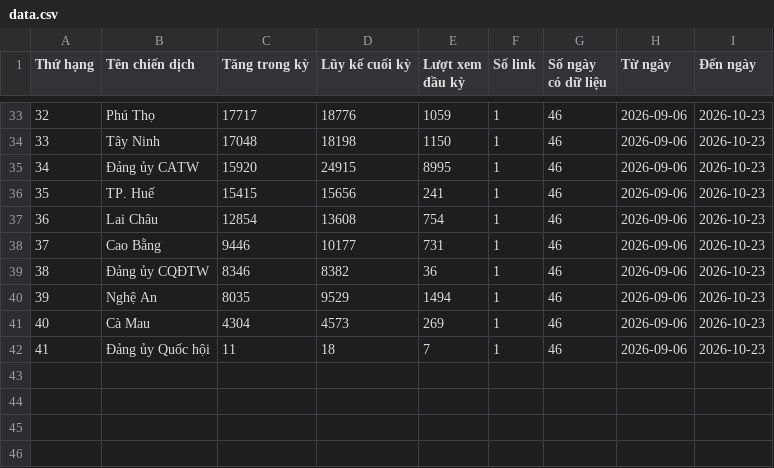
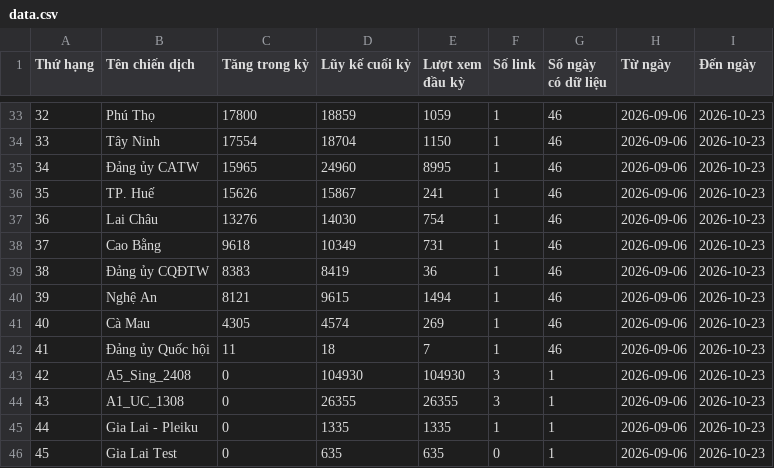
Before and after one commit to phuonglinh-ai/bangtongsaphuychuong, a CSV file: data.csv, drawn as a sheet; only a part is shown, gaps mark what is left out; the diff covers the shown part only; the diff names each change by its address in the sheet, - before the commit and + after, or states it on an @@ line.

```diff
--- a/data.csv
+++ b/data.csv
-C33 (Tăng trong kỳ): 17717
+C33 (Tăng trong kỳ): 17800
-D33 (Lũy kế cuối kỳ): 18776
+D33 (Lũy kế cuối kỳ): 18859
-C34 (Tăng trong kỳ): 17048
+C34 (Tăng trong kỳ): 17554
-D34 (Lũy kế cuối kỳ): 18198
+D34 (Lũy kế cuối kỳ): 18704
-C35 (Tăng trong kỳ): 15920
+C35 (Tăng trong kỳ): 15965
-D35 (Lũy kế cuối kỳ): 24915
+D35 (Lũy kế cuối kỳ): 24960
-C36 (Tăng trong kỳ): 15415
+C36 (Tăng trong kỳ): 15626
-D36 (Lũy kế cuối kỳ): 15656
+D36 (Lũy kế cuối kỳ): 15867
-C37 (Tăng trong kỳ): 12854
+C37 (Tăng trong kỳ): 13276
-D37 (Lũy kế cuối kỳ): 13608
+D37 (Lũy kế cuối kỳ): 14030
-C38 (Tăng trong kỳ): 9446
+C38 (Tăng trong kỳ): 9618
-D38 (Lũy kế cuối kỳ): 10177
+D38 (Lũy kế cuối kỳ): 10349
-C39 (Tăng trong kỳ): 8346
+C39 (Tăng trong kỳ): 8383
-D39 (Lũy kế cuối kỳ): 8382
+D39 (Lũy kế cuối kỳ): 8419
-C40 (Tăng trong kỳ): 8035
+C40 (Tăng trong kỳ): 8121
-D40 (Lũy kế cuối kỳ): 9529
+D40 (Lũy kế cuối kỳ): 9615
-C41 (Tăng trong kỳ): 4304
+C41 (Tăng trong kỳ): 4305
-D41 (Lũy kế cuối kỳ): 4573
+D41 (Lũy kế cuối kỳ): 4574
+row 43: 42 | A5_Sing_2408 | 0 | 104930 | 104930 | 3 | 1 | 2026-09-06 | 2026-10-23
+row 44: 43 | A1_UC_1308 | 0 | 26355 | 26355 | 3 | 1 | 2026-09-06 | 2026-10-23
+row 45: 44 | Gia Lai - Pleiku | 0 | 1335 | 1335 | 1 | 1 | 2026-09-06 | 2026-10-23
+row 46: 45 | Gia Lai Test | 0 | 635 | 635 | 0 | 1 | 2026-09-06 | 2026-10-23
```
Also changed, not shown: 1 added row, 1 removed row, 60 edited cells and row numbers in column A elsewhere in this file.
